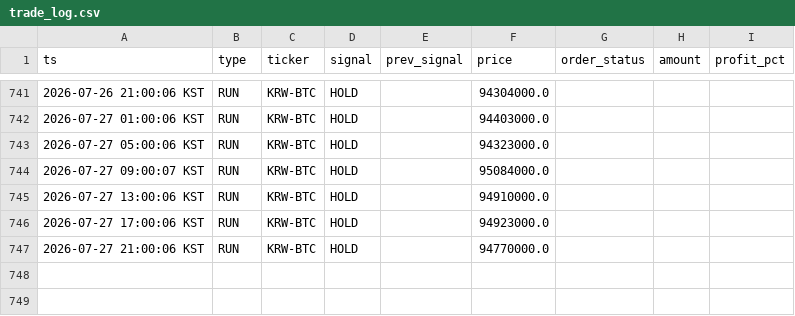
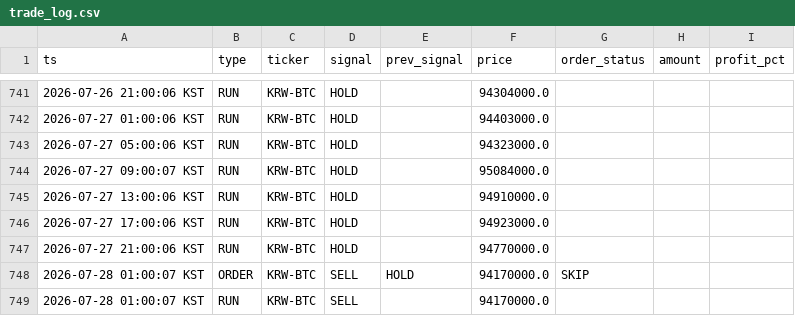
Before and after one commit to hsonicpark-star/upbit-auto-trading, a CSV file: data/trade_log.csv, drawn as a sheet; only a part is shown, gaps mark what is left out; the diff names each change by its address in the sheet, - before the commit and + after, or states it on an @@ line.

```diff
--- a/data/trade_log.csv
+++ b/data/trade_log.csv
+row 748: 2026-07-28 01:00:07 KST | ORDER | KRW-BTC | SELL | HOLD | 94170000.0 | SKIP
+row 749: 2026-07-28 01:00:07 KST | RUN | KRW-BTC | SELL |  | 94170000.0
```
Also changed, not shown: 3 other files.
